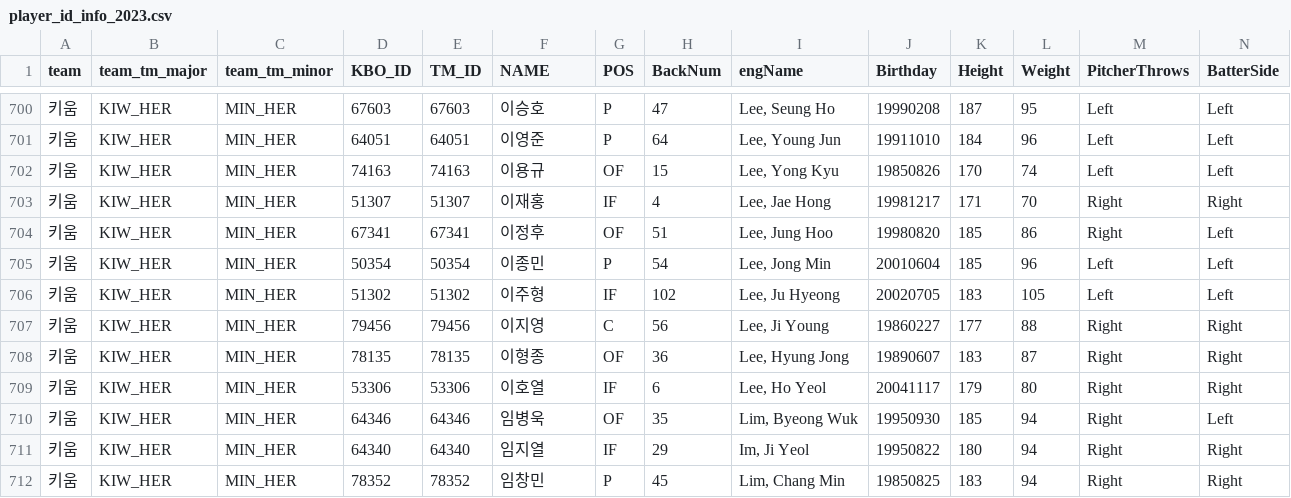
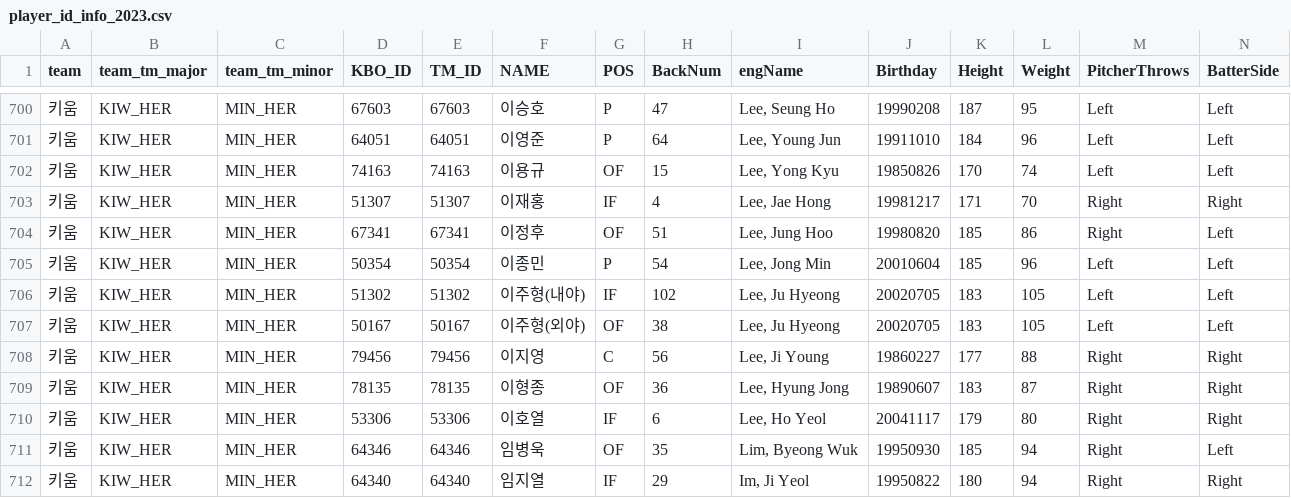
Before and after one commit to WS-Patrick/batter-viewer, a CSV file: player_id_info_2023.csv, drawn as a sheet; only a part is shown, gaps mark what is left out; the shorter side is filled out with more unchanged rows; rows hold the shown columns only; the diff names each change by its address in the sheet, - before the commit and + after, or states it on an @@ line.

Commit message:
Update player_id_info_2023.csv

```diff
--- a/player_id_info_2023.csv
+++ b/player_id_info_2023.csv
-F706 (NAME): 이주형
+F706 (NAME): 이주형(내야)
+row 707: 키움 | KIW_HER | MIN_HER | 50167 | 50167 | 이주형(외야) | OF | 38 | Lee, Ju Hyeong | 20020705 | 183 | 105 | Left | Left
```
